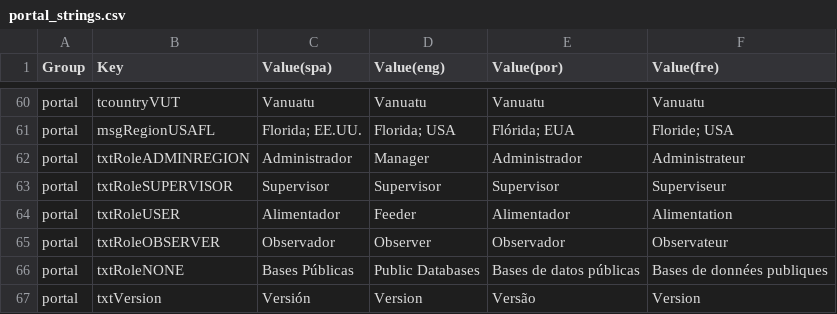
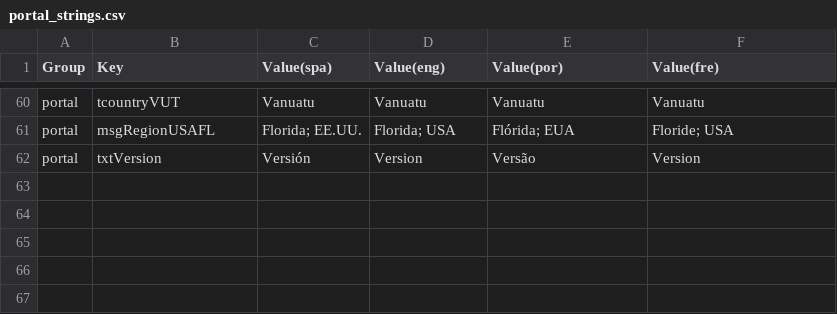
Before and after one commit to desinventar/desinventar-online, a CSV file: files/database/portal_strings.csv, drawn as a sheet; only a part is shown, gaps mark what is left out.

```diff
--- a/files/database/portal_strings.csv
+++ b/files/database/portal_strings.csv
@@ -61,7 +61,2 @@
 "portal","msgRegionUSAFL","Florida; EE.UU.","Florida; USA","Flórida; EUA","Floride; USA"
-"portal","txtRoleADMINREGION","Administrador","Manager","Administrador","Administrateur"
-"portal","txtRoleSUPERVISOR","Supervisor","Supervisor","Supervisor","Superviseur"
-"portal","txtRoleUSER","Alimentador","Feeder","Alimentador","Alimentation"
-"portal","txtRoleOBSERVER","Observador","Observer","Observador","Observateur"
-"portal","txtRoleNONE","Bases Públicas","Public Databases","Bases de datos públicas","Bases de données publiques"
 "portal","txtVersion","Versión","Version","Versão","Version"
```
Also changed, not shown: files/database/interface_strings.csv, 17 other files.
